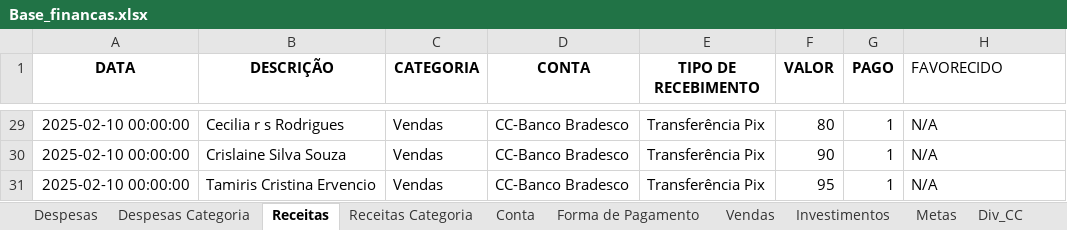
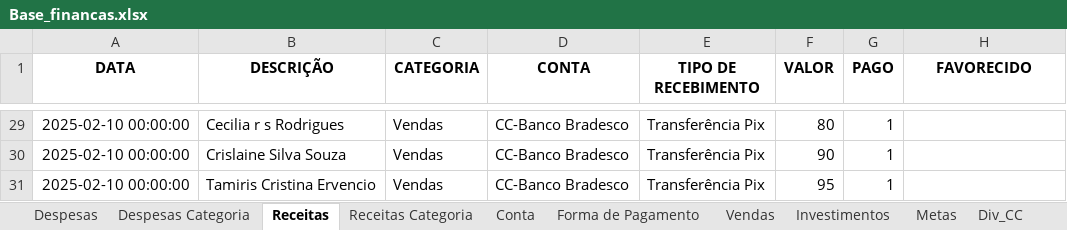
Before and after one commit to Nandho10/dashboard-financeiro, an Excel workbook: Base_financas.xlsx, sheet Receitas, drawn as a sheet; only a part is shown, gaps mark what is left out; values as stored, in another font and other column widths than the file's, no borders; the diff covers the shown part only; the diff names each change by its address in the sheet, - before the commit and + after, or states it on an @@ line.

```diff
--- a/Base_financas.xlsx (sheet Receitas)
+++ b/Base_financas.xlsx (sheet Receitas)
@@ H1 bold: off → on, alignment: left → center @@
-H29:H31 (FAVORECIDO): N/A
+H29:H31 (FAVORECIDO): (empty)
```
Also changed, not shown: other rows of this sheet, sheet Vendas, sheet Despesas, 3 other files.
